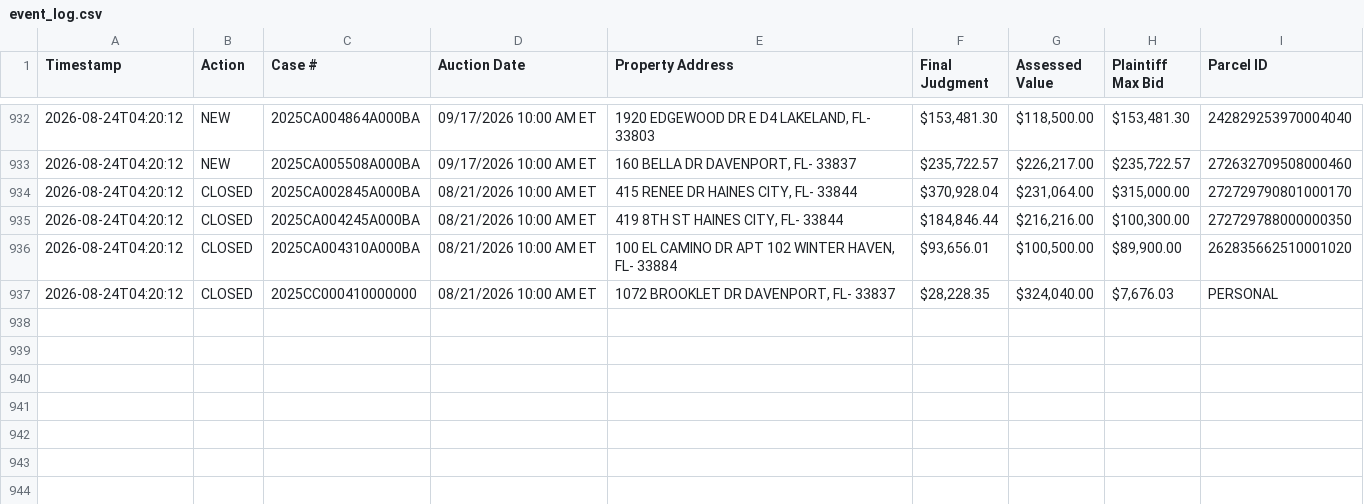
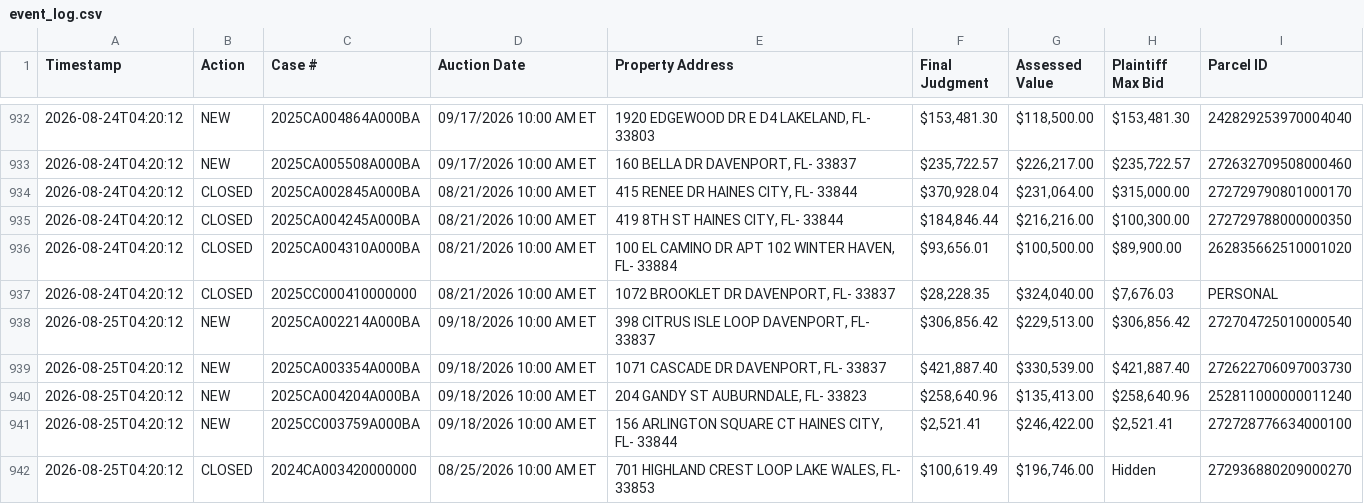
Before and after one commit to figlesias7/realforeclose-polk, a CSV file: data/event_log.csv, drawn as a sheet; only a part is shown, gaps mark what is left out; the diff names each change by its address in the sheet, - before the commit and + after, or states it on an @@ line.

```diff
--- a/data/event_log.csv
+++ b/data/event_log.csv
+row 938: 2026-08-25T04:20:12 | NEW | 2025CA002214A000BA | 09/18/2026 10:00 AM ET | 398 CITRUS ISLE LOOP DAVENPORT, FL- 33837 | $306,856.42 | $229,513.00 | $306,856.42 | 272704725010000540
+row 939: 2026-08-25T04:20:12 | NEW | 2025CA003354A000BA | 09/18/2026 10:00 AM ET | 1071 CASCADE DR DAVENPORT, FL- 33837 | $421,887.40 | $330,539.00 | $421,887.40 | 272622706097003730
+row 940: 2026-08-25T04:20:12 | NEW | 2025CA004204A000BA | 09/18/2026 10:00 AM ET | 204 GANDY ST AUBURNDALE, FL- 33823 | $258,640.96 | $135,413.00 | $258,640.96 | 252811000000011240
+row 941: 2026-08-25T04:20:12 | NEW | 2025CC003759A000BA | 09/18/2026 10:00 AM ET | 156 ARLINGTON SQUARE CT HAINES CITY, FL- 33844 | $2,521.41 | $246,422.00 | $2,521.41 | 272728776634000100
+row 942: 2026-08-25T04:20:12 | CLOSED | 2024CA003420000000 | 08/25/2026 10:00 AM ET | 701 HIGHLAND CREST LOOP LAKE WALES, FL- 33853 | $100,619.49 | $196,746.00 | Hidden | 272936880209000270
```
Also changed, not shown: data/all_seen.csv, 3 other files.
